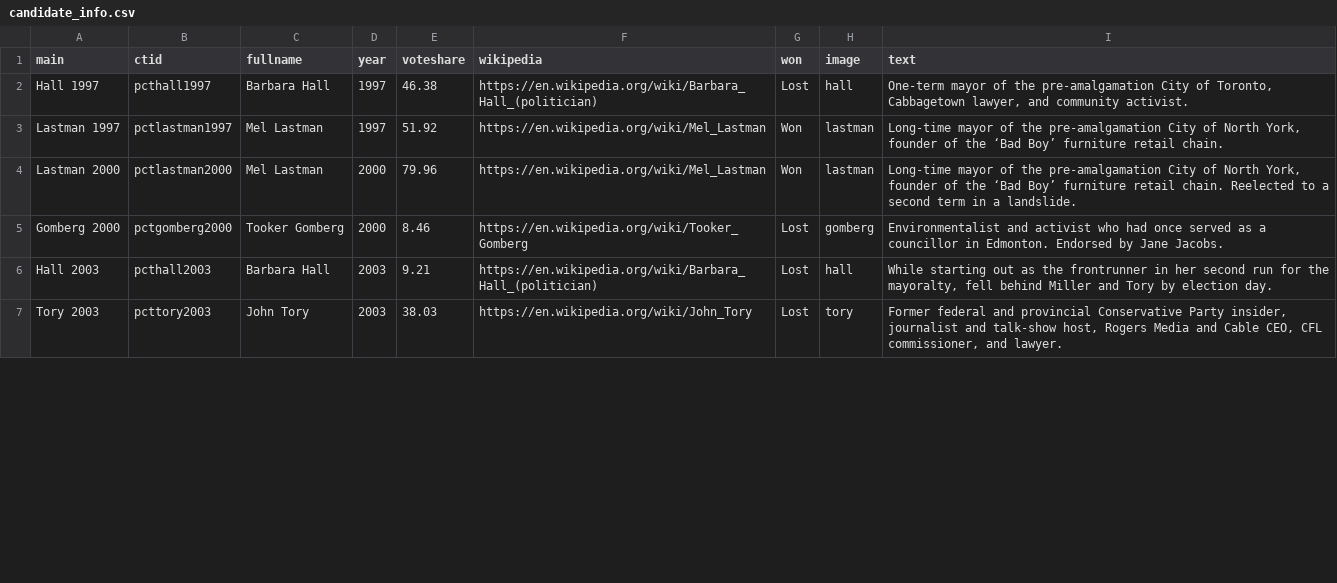
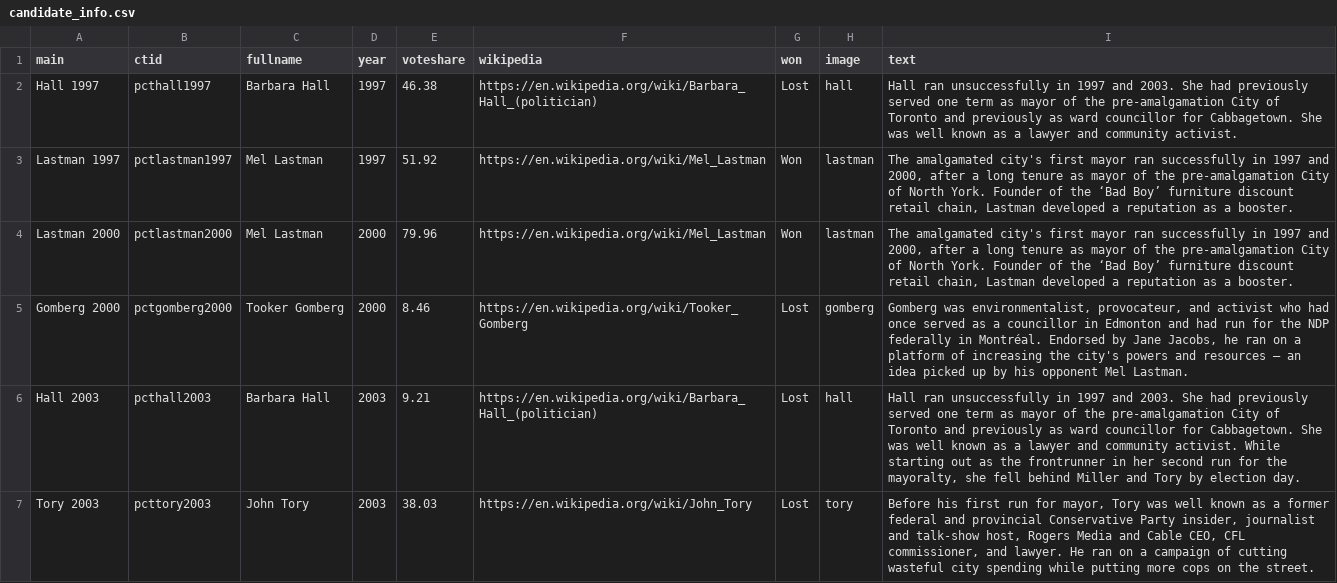
Before and after one commit to schoolofcities/place-and-politics-toronto, a CSV file: src/routes/data/candidate_info.csv, drawn as a sheet; only a part is shown; the diff covers the shown part only.

Commit message:
tweak photo location, new candidate text

```diff
--- a/src/routes/data/candidate_info.csv
+++ b/src/routes/data/candidate_info.csv
@@ -1,7 +1,7 @@
 "main","ctid","fullname","year","voteshare","wikipedia","won","image","text"
-"Hall 1997","pcthall1997","Barbara Hall",1997,46.38,"https://en.wikipedia.org/wiki/Barbara_Hall_(politician)","Lost","hall","One-term mayor of the pre-amalgamation City of Toronto, Cabbagetown lawyer, and community activist."
-"Lastman 1997","pctlastman1997","Mel Lastman",1997,51.92,"https://en.wikipedia.org/wiki/Mel_Lastman","Won","lastman","Long-time mayor of the pre-amalgamation City of North York, founder of the ‘Bad Boy’ furniture retail chain."
-"Lastman 2000","pctlastman2000","Mel Lastman",2000,79.96,"https://en.wikipedia.org/wiki/Mel_Lastman","Won","lastman","Long-time mayor of the pre-amalgamation City of North York, founder of the ‘Bad Boy’ furniture retail chain. Reelected to a second term in a landslide."
-"Gomberg 2000","pctgomberg2000","Tooker Gomberg",2000,8.46,"https://en.wikipedia.org/wiki/Tooker_Gomberg","Lost","gomberg","Environmentalist and activist who had once served as a councillor in Edmonton. Endorsed by Jane Jacobs."
-"Hall 2003","pcthall2003","Barbara Hall",2003,9.21,"https://en.wikipedia.org/wiki/Barbara_Hall_(politician)","Lost","hall","While starting out as the frontrunner in her second run for the mayoralty, fell behind Miller and Tory by election day."
-"Tory 2003","pcttory2003","John Tory",2003,38.03,"https://en.wikipedia.org/wiki/John_Tory","Lost","tory","Former federal and provincial Conservative Party insider, journalist and talk-show host, Rogers Media and Cable CEO, CFL commissioner, and lawyer. "
+"Hall 1997","pcthall1997","Barbara Hall",1997,46.38,"https://en.wikipedia.org/wiki/Barbara_Hall_(politician)","Lost","hall","Hall ran unsuccessfully in 1997 and 2003. She had previously served one term as mayor of the pre-amalgamation City of Toronto and previously as ward councillor for Cabbagetown. She was well known as a lawyer and community activist."
+"Lastman 1997","pctlastman1997","Mel Lastman",1997,51.92,"https://en.wikipedia.org/wiki/Mel_Lastman","Won","lastman","The amalgamated city's first mayor ran successfully in 1997 and 2000, after a long tenure as mayor of the pre-amalgamation City of North York. Founder of the ‘Bad Boy’ furniture discount retail chain, Lastman developed a reputation as a booster."
+"Lastman 2000","pctlastman2000","Mel Lastman",2000,79.96,"https://en.wikipedia.org/wiki/Mel_Lastman","Won","lastman","The amalgamated city's first mayor ran successfully in 1997 and 2000, after a long tenure as mayor of the pre-amalgamation City of North York. Founder of the ‘Bad Boy’ furniture discount retail chain, Lastman developed a reputation as a booster."
+"Gomberg 2000","pctgomberg2000","Tooker Gomberg",2000,8.46,"https://en.wikipedia.org/wiki/Tooker_Gomberg","Lost","gomberg","Gomberg was environmentalist, provocateur, and activist who had once served as a councillor in Edmonton and had run for the NDP federally in Montréal. Endorsed by Jane Jacobs, he ran on a platform of increasing the city's powers and resources – an idea picked up by his opponent Mel Lastman."
+"Hall 2003","pcthall2003","Barbara Hall",2003,9.21,"https://en.wikipedia.org/wiki/Barbara_Hall_(politician)","Lost","hall","Hall ran unsuccessfully in 1997 and 2003. She had previously served one term as mayor of the pre-amalgamation City of Toronto and previously as ward councillor for Cabbagetown. She was well known as a lawyer and community activist. While starting out as the frontrunner in her second run for the mayoralty, she fell behind Miller and Tory by election day."
+"Tory 2003","pcttory2003","John Tory",2003,38.03,"https://en.wikipedia.org/wiki/John_Tory","Lost","tory","Before his first run for mayor, Tory was well known as a former federal and provincial Conservative Party insider, journalist and talk-show host, Rogers Media and Cable CEO, CFL commissioner, and lawyer. He ran on a campaign of cutting wasteful city spending while putting more cops on the street."
```
Also changed, not shown: 15 edited cells elsewhere in this file, 2 other files.
